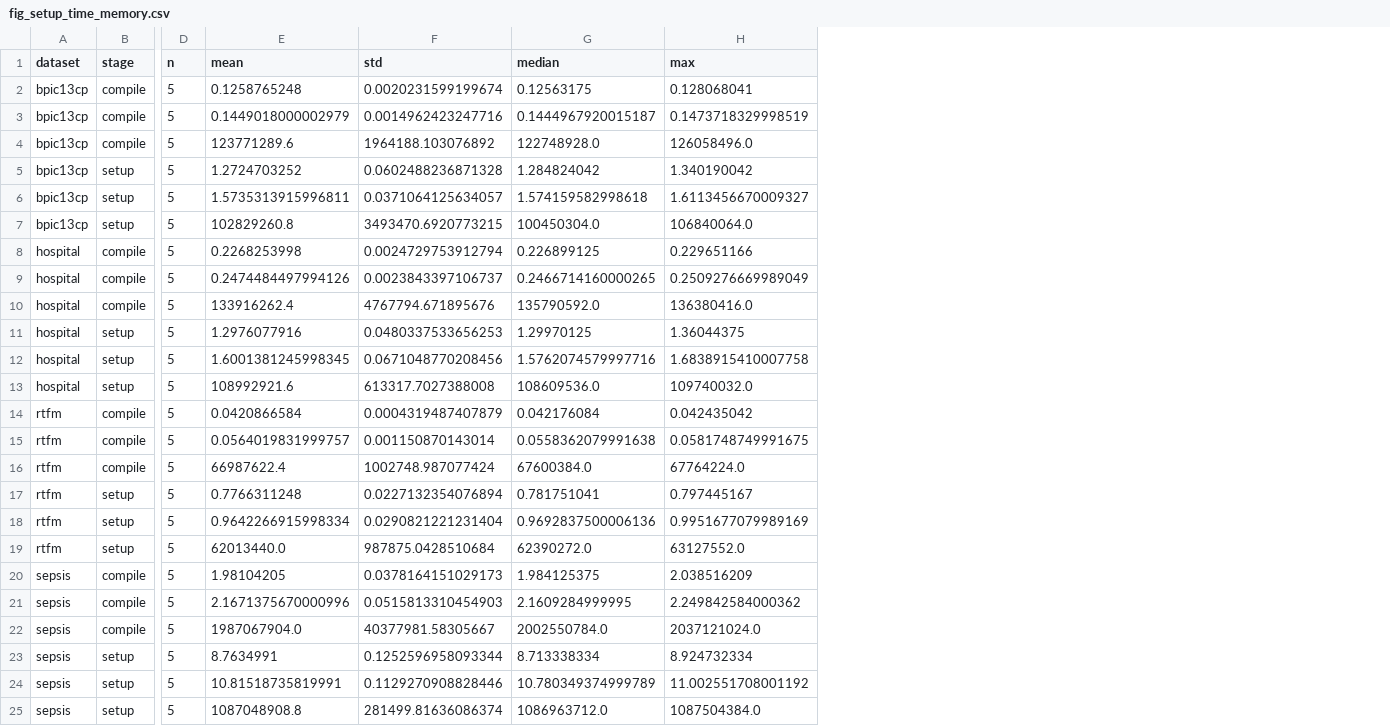
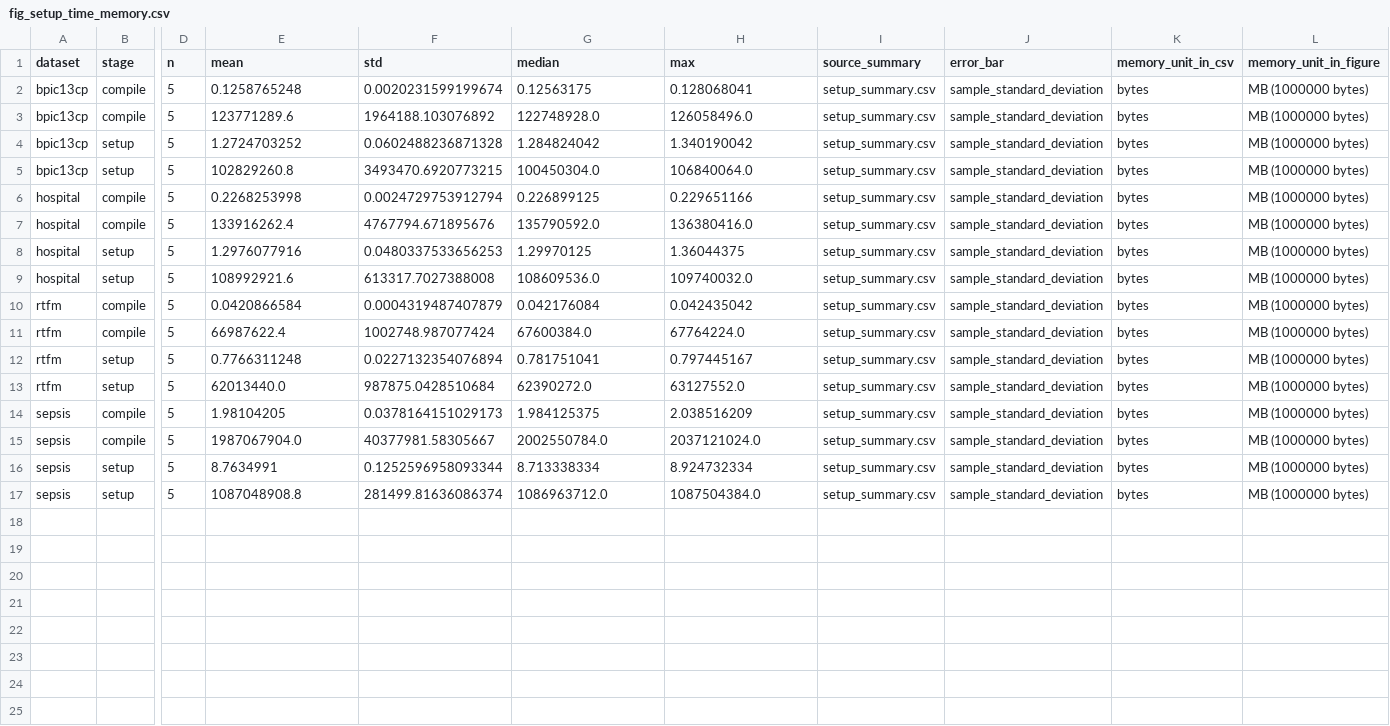
Before and after one commit to ElmiraEbrahimi/zkALIGN, a CSV file: eval/plotting/data/fig_setup_time_memory.csv, drawn as a sheet; only a part is shown, gaps mark what is left out; removed rows and columns are numbered as before the commit, all else as after; rows hold the shown columns only; the diff names each change by its address in the sheet, - before the commit and + after, or states it on an @@ line.

```diff
--- a/eval/plotting/data/fig_setup_time_memory.csv
+++ b/eval/plotting/data/fig_setup_time_memory.csv
+column I (source_summary), rows 2-17: all setup_summary.csv
+column J (error_bar), rows 2-17: all sample_standard_deviation
+column K (memory_unit_in_csv), rows 2-17: all bytes
+column L (memory_unit_in_figure), rows 2-17: all MB (1000000 bytes)
-row 3: bpic13cp | compile | 5 | 0.1449018000002979 | 0.0014962423247716 | 0.1444967920015187 | 0.1473718329998519
-row 6: bpic13cp | setup | 5 | 1.5735313915996811 | 0.0371064125634057 | 1.574159582998618 | 1.6113456670009327
-row 9: hospital | compile | 5 | 0.2474484497994126 | 0.0023843397106737 | 0.2466714160000265 | 0.2509276669989049
-row 12: hospital | setup | 5 | 1.6001381245998345 | 0.0671048770208456 | 1.5762074579997716 | 1.6838915410007758
-row 15: rtfm | compile | 5 | 0.0564019831999757 | 0.001150870143014 | 0.0558362079991638 | 0.0581748749991675
-row 18: rtfm | setup | 5 | 0.9642266915998334 | 0.0290821221231404 | 0.9692837500006136 | 0.9951677079989169
-row 21: sepsis | compile | 5 | 2.1671375670000996 | 0.0515813310454903 | 2.1609284999995 | 2.249842584000362
-row 24: sepsis | setup | 5 | 10.81518735819991 | 0.1129270908828446 | 10.780349374999789 | 11.002551708001192
```
Also changed, not shown: eval/plotting/data/fig_overhead.csv, eval/plotting/data/fig_time_memory.csv, 6 other files.
